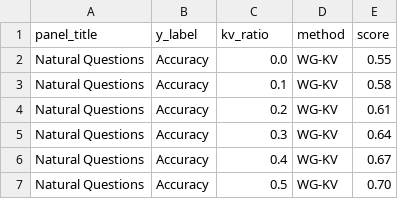
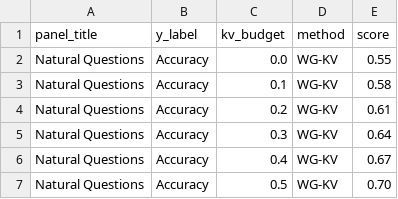
Before and after one commit to lashhw/llama-sparse-figures, a CSV file: data/benchmark.csv, drawn as a sheet; only a part is shown.

```diff
--- a/data/benchmark.csv
+++ b/data/benchmark.csv
@@ -1,2 +1,2 @@
-panel_title,y_label,kv_ratio,method,score
+panel_title,y_label,kv_budget,method,score
 Natural Questions,Accuracy,0.0,WG-KV,0.55
```
Also changed, not shown: 1 other file.
